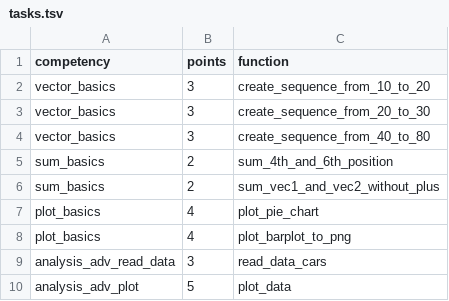
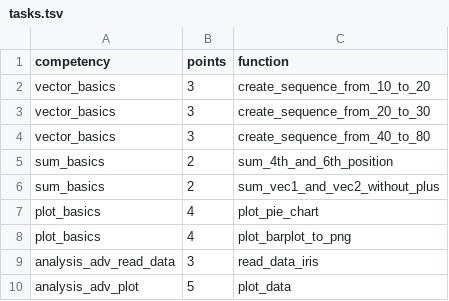
Before and after one commit to TwlyY29/r_validator, a TSV file: task_1/123456/tasks.tsv, drawn as a sheet.

```diff
--- a/task_1/123456/tasks.tsv
+++ b/task_1/123456/tasks.tsv
@@ -8,3 +8,3 @@ plot_basics	4	plot_pie_chart
 plot_basics	4	plot_barplot_to_png
-analysis_adv_read_data	3	read_data_cars
+analysis_adv_read_data	3	read_data_iris
 analysis_adv_plot	5	plot_data
```
Also changed, not shown: task_1/234567/tasks.tsv, task_db.tsv, 43 other files.
